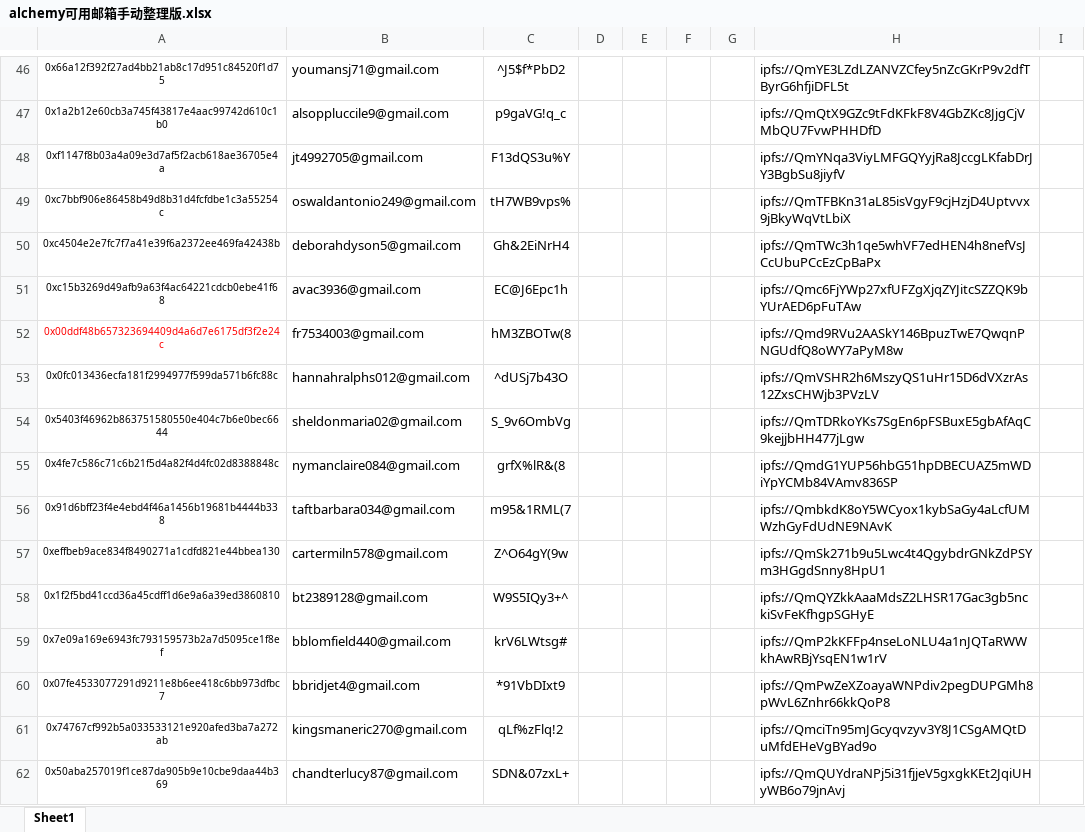
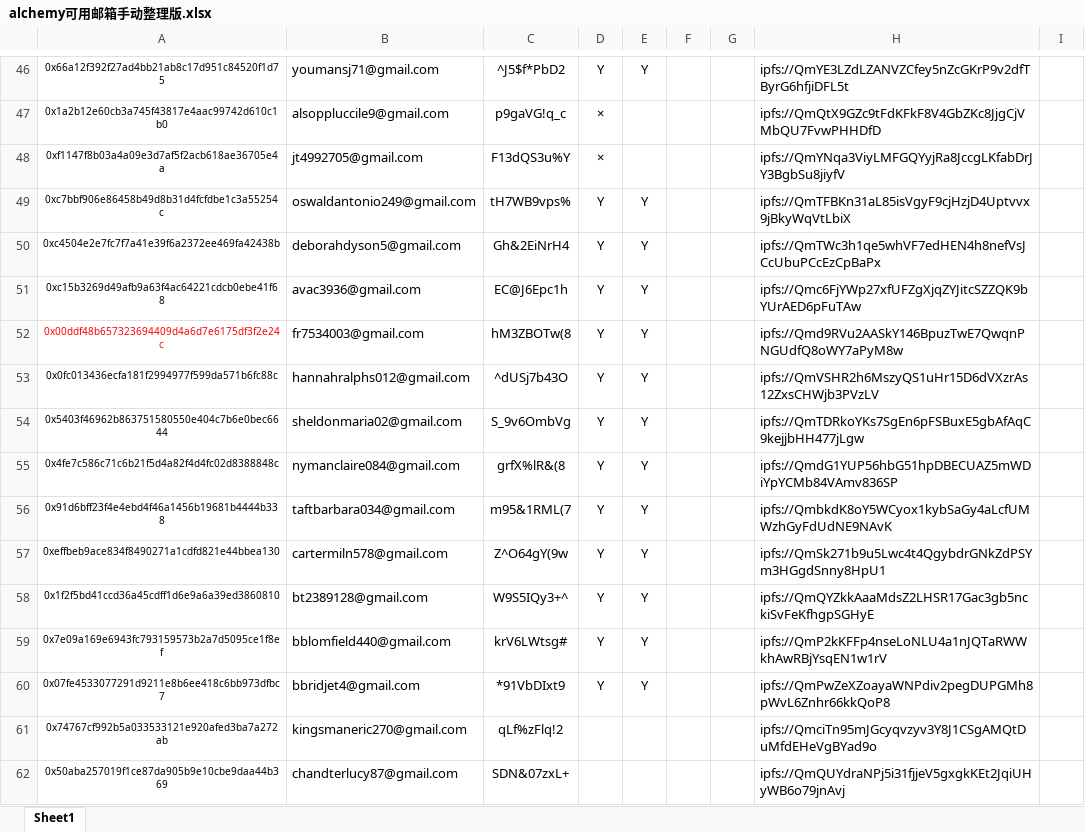
Before and after one commit to alveraboquet/Block_chain, an Excel workbook: scripts_on_ubuntu/Alchemy/week 1/alchemy可用邮箱手动整理版.xlsx, sheet Sheet1, drawn as a sheet; only a part is shown, gaps mark what is left out; values as stored, in another font and other column widths than the file's, no borders; the diff covers the shown part only; the diff names each change by its address in the sheet, - before the commit and + after, or states it on an @@ line.

```diff
--- a/scripts_on_ubuntu/Alchemy/week 1/alchemy可用邮箱手动整理版.xlsx (sheet Sheet1)
+++ b/scripts_on_ubuntu/Alchemy/week 1/alchemy可用邮箱手动整理版.xlsx (sheet Sheet1)
-D46: (empty)
+D46: Y
-E46: (empty)
+E46: Y
-D47:D48: (empty)
+D47:D48: ×
-D49:D60: (empty)
+D49:D60: Y
-E49:E60: (empty)
+E49:E60: Y
```
Also changed, not shown: 39 edited cells and cell formats elsewhere in this sheet.
